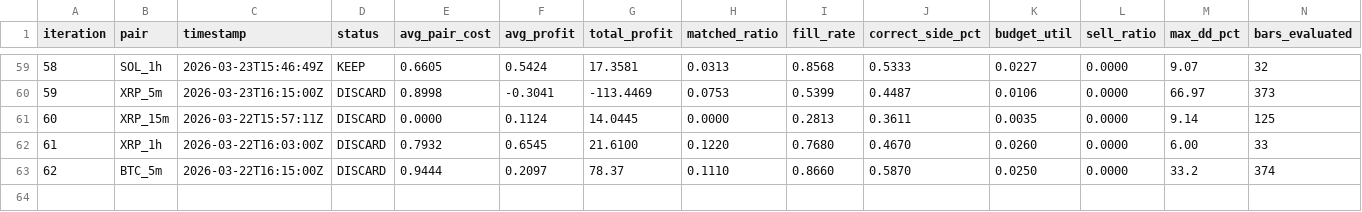
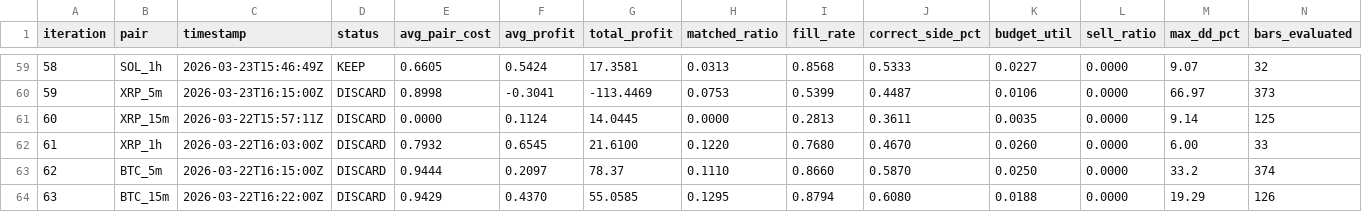
Before and after one commit to mantotan/quant-modelling, a TSV file: autoresearch/dutch/results.tsv, drawn as a sheet; only a part is shown, gaps mark what is left out; rows hold the shown columns only; the diff names each change by its address in the sheet, - before the commit and + after, or states it on an @@ line.

```diff
--- a/autoresearch/dutch/results.tsv
+++ b/autoresearch/dutch/results.tsv
+row 64: 63 | BTC_15m | 2026-03-22T16:22:00Z | DISCARD | 0.9429 | 0.4370 | 55.0585 | 0.1295 | 0.8794 | 0.6080 | 0.0188 | 0.0000 | 19.29 | 126
```
Also changed, not shown: 6 other files.
